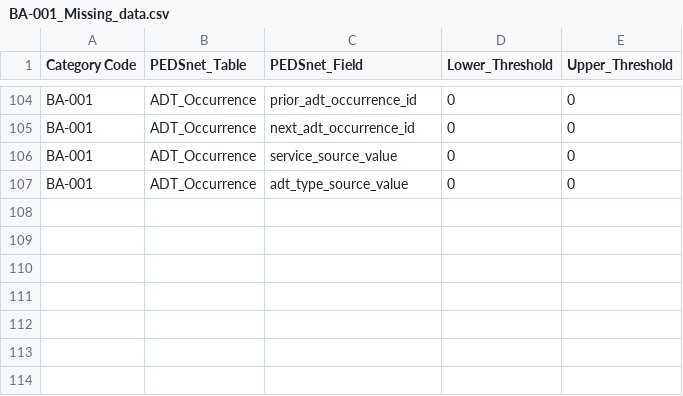
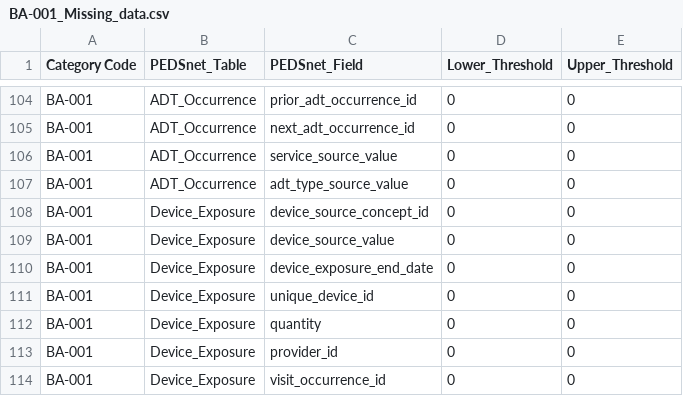
Before and after one commit to PEDSnet/Data-Quality-Analysis, a CSV file: DQA_Catalog/BA-001_Missing_data.csv, drawn as a sheet; only a part is shown, gaps mark what is left out.

Commit message:
Added Device script and made necessary changes to other scripts/DQA catalog

```diff
--- a/DQA_Catalog/BA-001_Missing_data.csv
+++ b/DQA_Catalog/BA-001_Missing_data.csv
@@ -107 +107,8 @@ BA-001,ADT_Occurrence,service_source_value,0,0
 BA-001,ADT_Occurrence,adt_type_source_value,0,0
+BA-001,Device_Exposure,device_source_concept_id,0,0
+BA-001,Device_Exposure,device_source_value,0,0
+BA-001,Device_Exposure,device_exposure_end_date,0,0
+BA-001,Device_Exposure,unique_device_id,0,0
+BA-001,Device_Exposure,quantity,0,0
+BA-001,Device_Exposure,provider_id,0,0
+BA-001,Device_Exposure,visit_occurrence_id,0,0
```
Also changed, not shown: DQA_Catalog/AA-002_invalid_concept_id.csv, DQA_Catalog/BA-002_no_matching_concept.csv, 8 other files.
